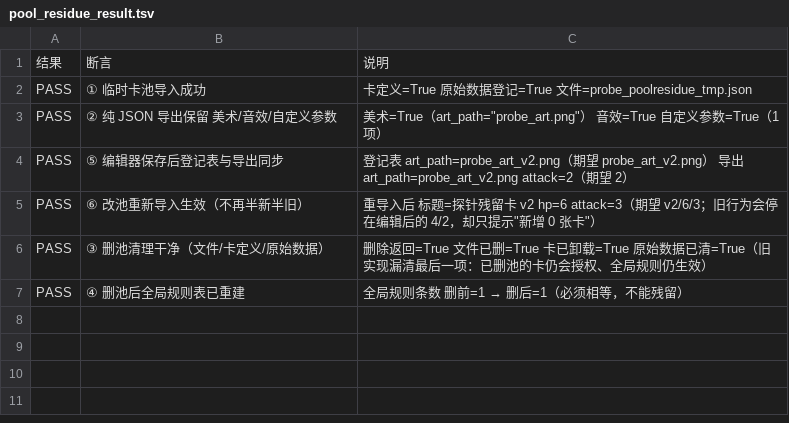
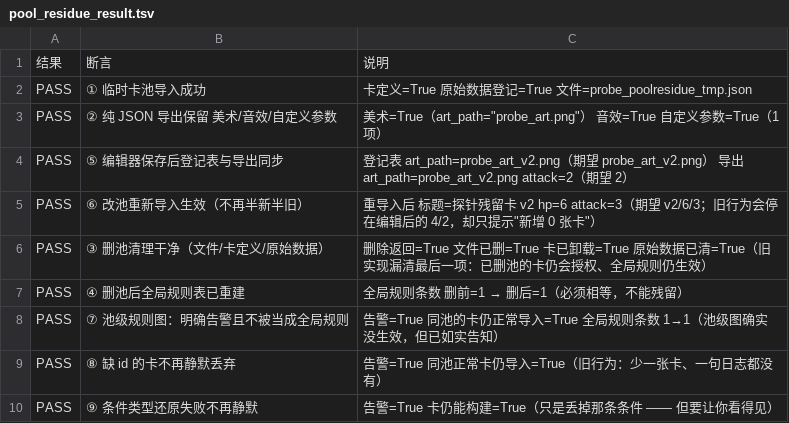
Before and after one commit to xwd991128-ux/TCG2, a TSV file: tools/pool_residue_result.tsv, drawn as a sheet.

Commit message:
fix(pool): 三处静默失败改为明确告警（池级图不生效/缺id的卡被丢弃/条件类型还原失败）

```diff
--- a/tools/pool_residue_result.tsv
+++ b/tools/pool_residue_result.tsv
@@ -7 +7,4 @@ PASS	③ 删池清理干净（文件/卡定义/原始数据）	删除返回=True
 PASS	④ 删池后全局规则表已重建	全局规则条数 删前=1 → 删后=1（必须相等，不能残留）
+PASS	⑦ 池级规则图：明确告警且不被当成全局规则	告警=True 同池的卡仍正常导入=True 全局规则条数 1→1（池级图确实没生效，但已如实告知）
+PASS	⑧ 缺 id 的卡不再静默丢弃	告警=True 同池正常卡仍导入=True（旧行为：少一张卡、一句日志都没有）
+PASS	⑨ 条件类型还原失败不再静默	告警=True 卡仍能构建=True（只是丢掉那条条件 —— 但要让你看得见）
```
Also changed, not shown: 2 other files.
